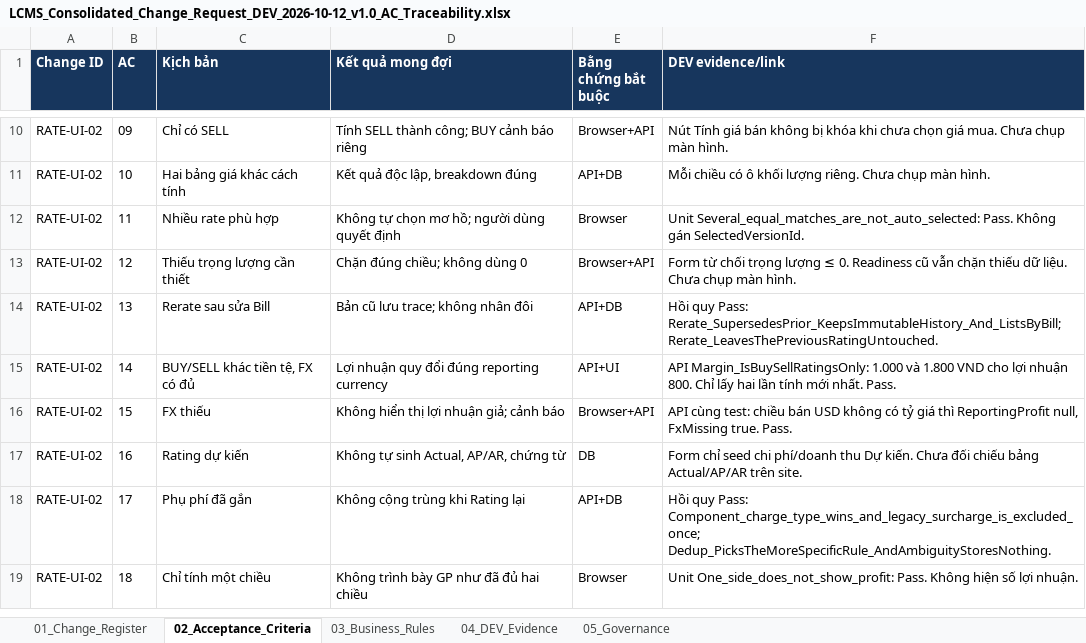
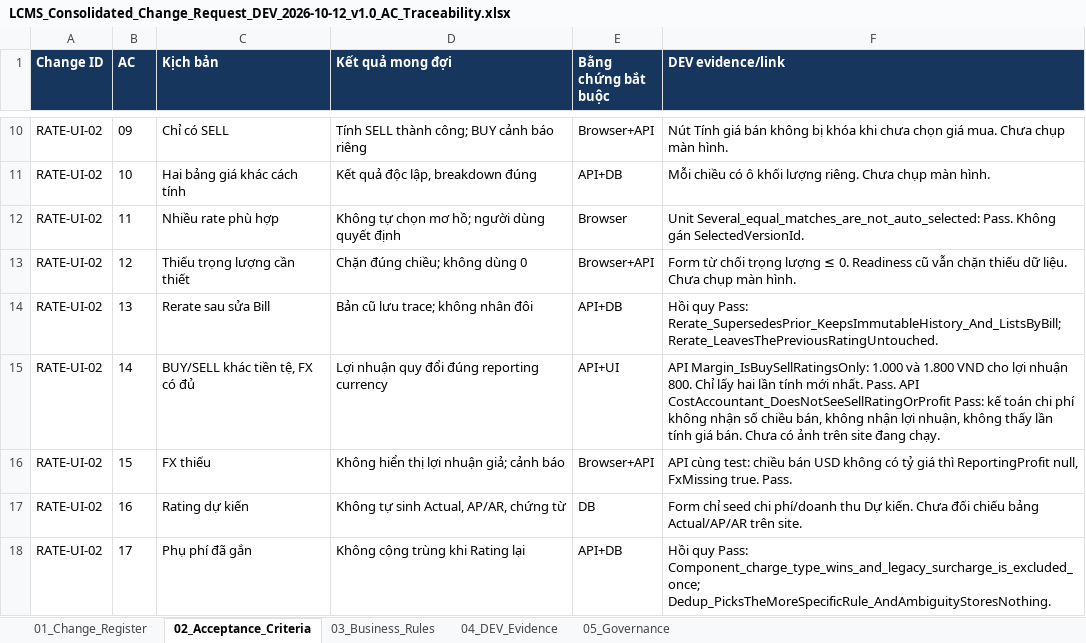
Before and after one commit to thanhquyen129/CMS, an Excel workbook: docs/po/12102026/LCMS_Consolidated_Change_Request_DEV_2026-10-12_v1.0_AC_Traceability.xlsx, sheet 02_Acceptance_Criteria, drawn as a sheet; only a part is shown, gaps mark what is left out; the shorter side is filled out with more unchanged rows; values as stored, in another font and other column widths than the file's, no borders; the diff names each change by its address in the sheet, - before the commit and + after, or states it on an @@ line.

```diff
--- a/docs/po/12102026/LCMS_Consolidated_Change_Request_DEV_2026-10-12_v1.0_AC_Traceability.xlsx (sheet 02_Acceptance_Criteria)
+++ b/docs/po/12102026/LCMS_Consolidated_Change_Request_DEV_2026-10-12_v1.0_AC_Traceability.xlsx (sheet 02_Acceptance_Criteria)
-F15 (DEV evidence/link): …nhất. Pass.
+F15 (DEV evidence/link): …nhất. Pass. API CostAccountant_DoesNotSeeSellRatingOrProfit Pass: kế toán chi phí không nhận số chiều bán, không nhận lợi nhuận, không thấy lần tính giá bán. Chưa có ảnh trên site đang chạy.
```
Also changed, not shown: sheet 04_DEV_Evidence, 7 other files.
